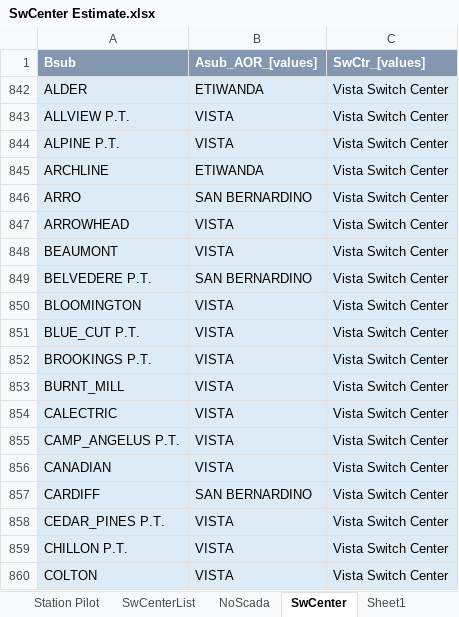
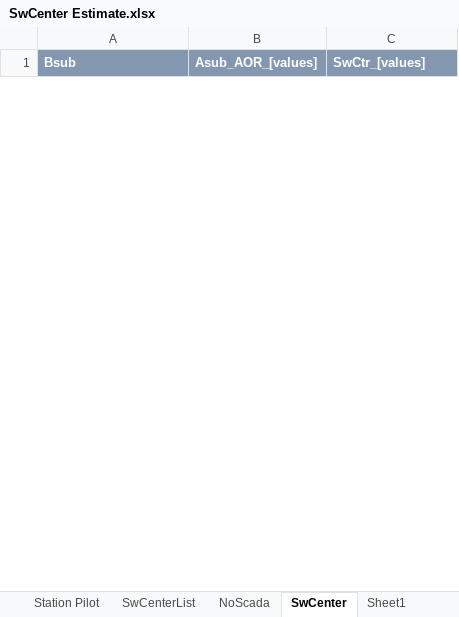
Before and after one commit to bwang008/DMS_Conversion, an Excel workbook: SwCenter Estimate.xlsx, sheet SwCenter, drawn as a sheet; only a part is shown; values as stored, in another font and other column widths than the file's, no borders; removed rows and columns are numbered as before the commit, all else as after; the diff covers the shown part only; the diff names each change by its address in the sheet, - before the commit and + after, or states it on an @@ line.

```diff
--- a/SwCenter Estimate.xlsx (sheet SwCenter)
+++ b/SwCenter Estimate.xlsx (sheet SwCenter)
@@ row 842 hidden: ALDER | ETIWANDA | Vista Switch Center @@
@@ row 843 hidden: ALLVIEW P.T. | VISTA | Vista Switch Center @@
@@ row 844 hidden: ALPINE P.T. | VISTA | Vista Switch Center @@
@@ row 845 hidden: ARCHLINE | ETIWANDA | Vista Switch Center @@
@@ row 846 hidden: ARRO | SAN BERNARDINO | Vista Switch Center @@
@@ row 847 hidden: ARROWHEAD | VISTA | Vista Switch Center @@
@@ row 848 hidden: BEAUMONT | VISTA | Vista Switch Center @@
@@ row 849 hidden: BELVEDERE P.T. | SAN BERNARDINO | Vista Switch Center @@
@@ row 850 hidden: BLOOMINGTON | VISTA | Vista Switch Center @@
@@ row 851 hidden: BLUE_CUT P.T. | VISTA | Vista Switch Center @@
@@ row 852 hidden: BROOKINGS P.T. | VISTA | Vista Switch Center @@
@@ row 853 hidden: BURNT_MILL | VISTA | Vista Switch Center @@
@@ row 854 hidden: CALECTRIC | VISTA | Vista Switch Center @@
@@ row 855 hidden: CAMP_ANGELUS P.T. | VISTA | Vista Switch Center @@
@@ row 856 hidden: CANADIAN | VISTA | Vista Switch Center @@
@@ row 857 hidden: CARDIFF | SAN BERNARDINO | Vista Switch Center @@
@@ row 858 hidden: CEDAR_PINES P.T. | VISTA | Vista Switch Center @@
@@ row 859 hidden: CHILLON P.T. | VISTA | Vista Switch Center @@
@@ row 860 hidden: COLTON | VISTA | Vista Switch Center @@
```
Also changed, not shown: 129 hidden or unhidden rows elsewhere in this sheet, sheet Station Pilot, DMS_Shortcuts.xlsm, 11 other files.
